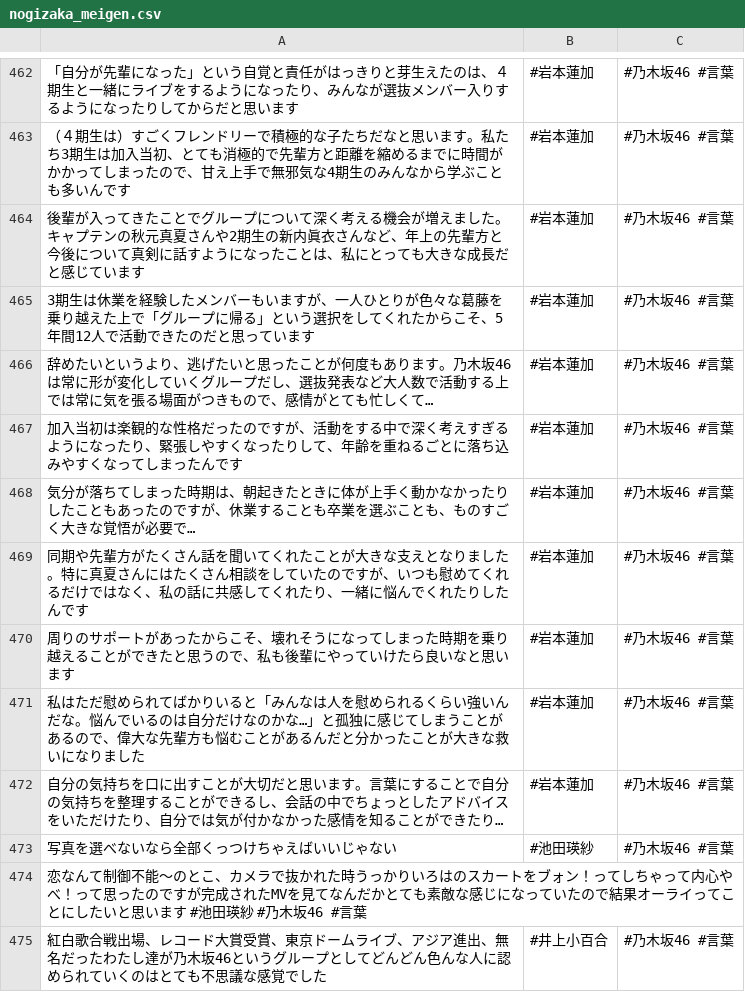
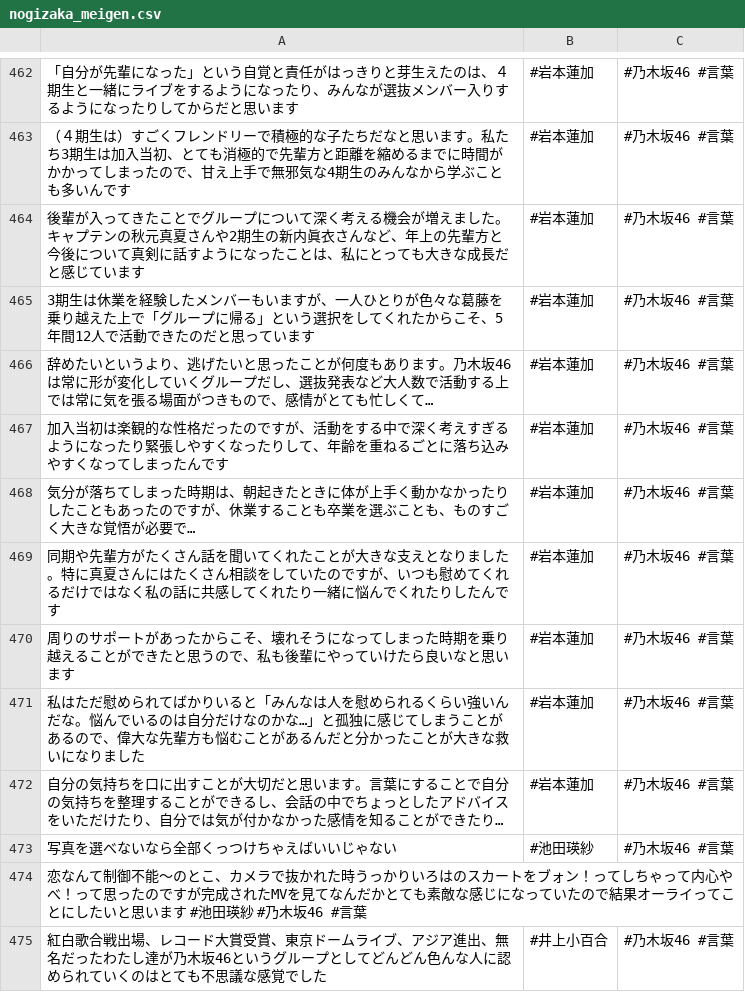
Before and after one commit to tonytani37/nogizaka46_live, a CSV file: nogizaka_meigen.csv, drawn as a sheet; only a part is shown, gaps mark what is left out.

Commit message:
2022/10/24 17:55

```diff
--- a/nogizaka_meigen.csv
+++ b/nogizaka_meigen.csv
@@ -466,5 +466,5 @@
 辞めたいというより、逃げたいと思ったことが何度もあります。乃木坂46は常に形が変化していくグループだし、選抜発表など大人数で活動する上では常に気を張る場面がつきもので、感情がとても忙しくて…,#岩本蓮加,#乃木坂46 #言葉
-加入当初は楽観的な性格だったのですが、活動をする中で深く考えすぎるようになったり、緊張しやすくなったりして、年齢を重ねるごとに落ち込みやすくなってしまったんです,#岩本蓮加,#乃木坂46 #言葉
+加入当初は楽観的な性格だったのですが、活動をする中で深く考えすぎるようになったり緊張しやすくなったりして、年齢を重ねるごとに落ち込みやすくなってしまったんです,#岩本蓮加,#乃木坂46 #言葉
 気分が落ちてしまった時期は、朝起きたときに体が上手く動かなかったりしたこともあったのですが、休業することも卒業を選ぶことも、ものすごく大きな覚悟が必要で…,#岩本蓮加,#乃木坂46 #言葉
-同期や先輩方がたくさん話を聞いてくれたことが大きな支えとなりました。特に真夏さんにはたくさん相談をしていたのですが、いつも慰めてくれるだけではなく、私の話に共感してくれたり、一緒に悩んでくれたりしたんです,#岩本蓮加,#乃木坂46 #言葉
+同期や先輩方がたくさん話を聞いてくれたことが大きな支えとなりました。特に真夏さんにはたくさん相談をしていたのですが、いつも慰めてくれるだけではなく私の話に共感してくれたり一緒に悩んでくれたりしたんです,#岩本蓮加,#乃木坂46 #言葉
 周りのサポートがあったからこそ、壊れそうになってしまった時期を乗り越えることができたと思うので、私も後輩にやっていけたら良いなと思います,#岩本蓮加,#乃木坂46 #言葉
```
